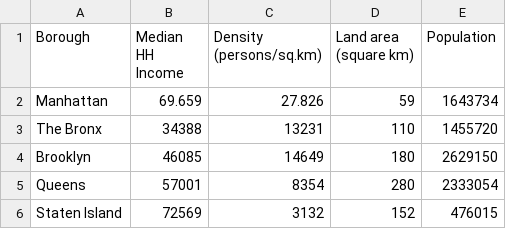
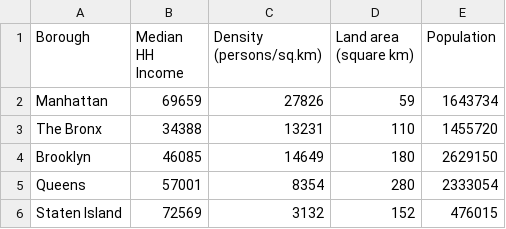
Before and after one commit to calogerokz/infovis, a CSV file: app/assets/data/data2.csv, drawn as a sheet.

Commit message:
data update 2

```diff
--- a/app/assets/data/data2.csv
+++ b/app/assets/data/data2.csv
@@ -1,3 +1,3 @@
 Borough,Median HH Income,Density (persons/sq.km),Land area (square km),Population
-Manhattan,69.659,27.826,59,1643734
+Manhattan,69659,27826,59,1643734
 The Bronx,34388,13231,110,1455720
```
